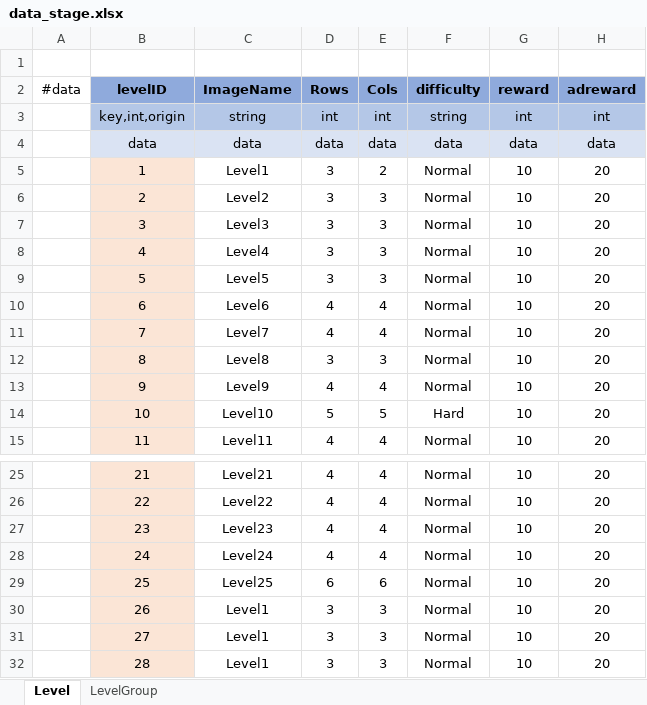
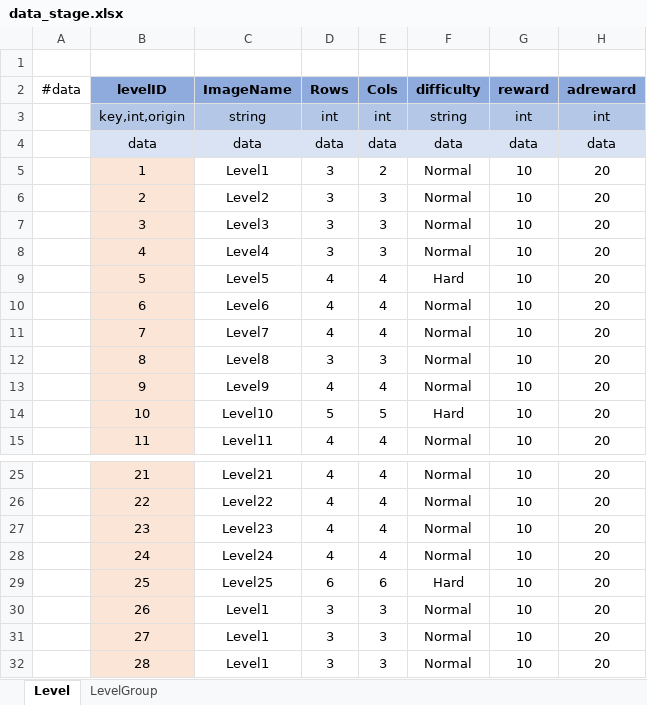
Before and after one commit to lbk0827/WAIDev, an Excel workbook: wai_jigsaw/TableExporter/excel/data_stage.xlsx, sheet Level, drawn as a sheet; only a part is shown, gaps mark what is left out; values as stored, in another font and other column widths than the file's, no borders; the diff covers the shown part only; the diff names each change by its address in the sheet, - before the commit and + after, or states it on an @@ line.

Commit message:
feat: LevelGroupTable 정보 추가

```diff
--- a/wai_jigsaw/TableExporter/excel/data_stage.xlsx (sheet Level)
+++ b/wai_jigsaw/TableExporter/excel/data_stage.xlsx (sheet Level)
-D9 (Rows): 3
+D9 (Rows): 4
-E9 (Cols): 3
+E9 (Cols): 4
-F9 (difficulty): Normal
+F9 (difficulty): Hard
-F29 (difficulty): Normal
+F29 (difficulty): Hard
```
Also changed, not shown: 150 added rows elsewhere in this sheet, sheet LevelGroup, 6 other files.
